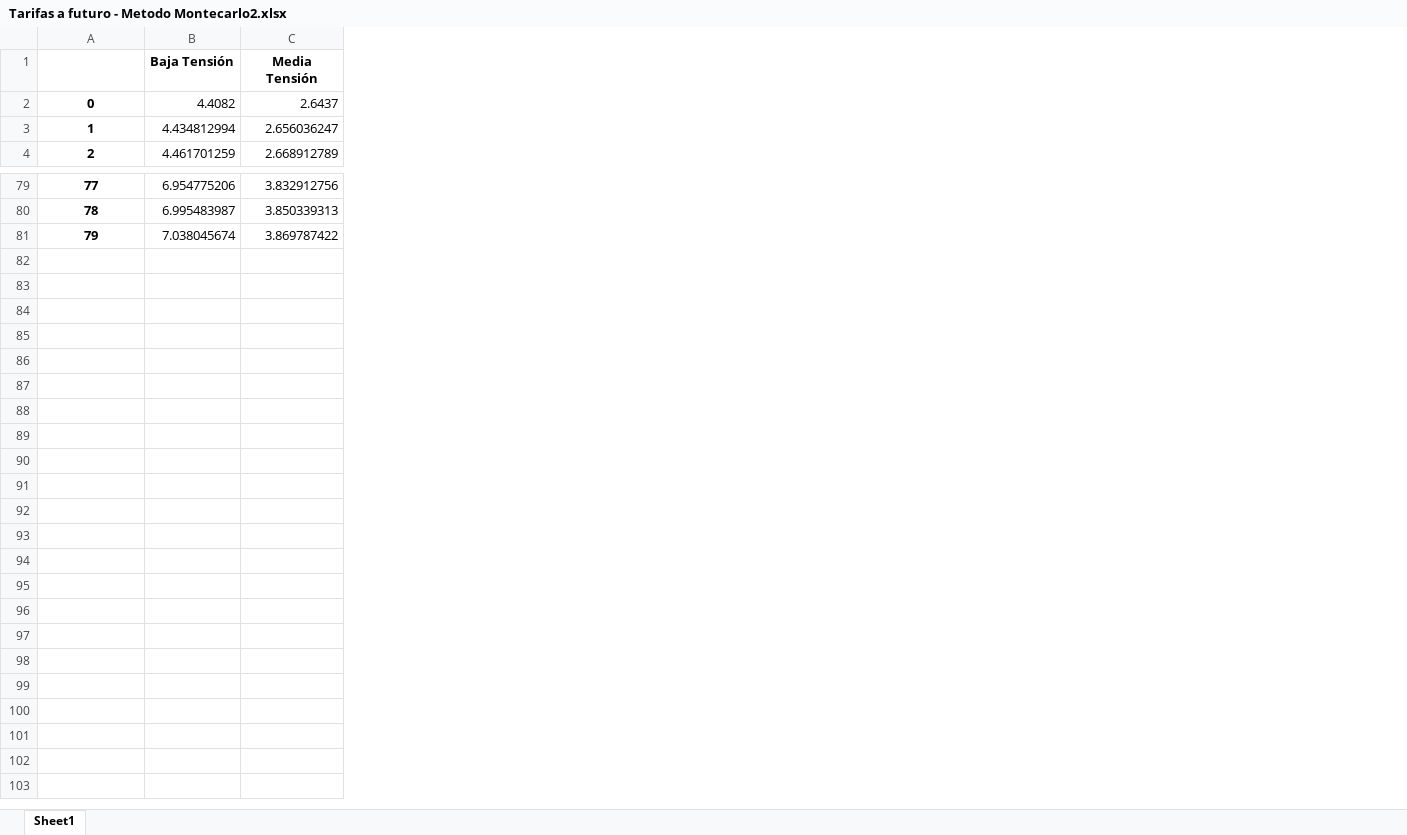
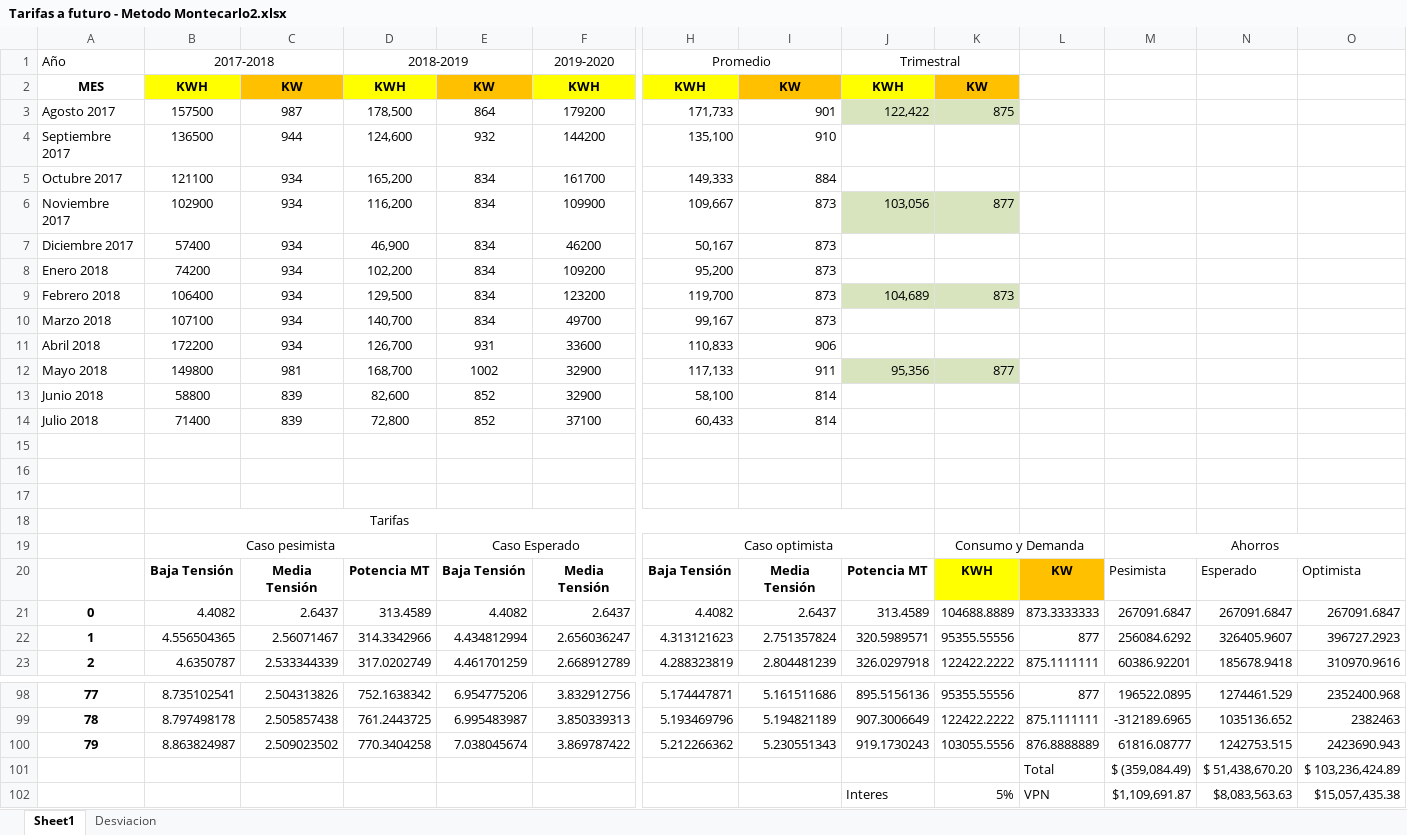
Before and after one commit to SRodWal/EnergyTariffChange, an Excel workbook: Tarifas a futuro - Metodo Montecarlo2.xlsx, sheet Sheet1, drawn as a sheet; only a part is shown, gaps mark what is left out; values as stored, in another font and other column widths than the file's, no borders; rows hold the shown columns only; the diff names each change by its address in the sheet, - before the commit and + after, or states it on an @@ line.

```diff
--- a/Tarifas a futuro - Metodo Montecarlo2.xlsx (sheet Sheet1)
+++ b/Tarifas a futuro - Metodo Montecarlo2.xlsx (sheet Sheet1)
+sheet tab: Desviacion
+column B, rows 20-23: Baja Tensión | 4.4082 | 4.556504365 | 4.6350787; rows 98-100: 8.735102541 | 8.797498178 | 8.863824987
+column C, rows 20-23: Media Tensión | 2.6437 | 2.56071467 | 2.533344339; rows 98-100: 2.504313826 | 2.505857438 | 2.509023502
+column D, rows 20-23: Potencia MT | 313.4589 | 314.3342966 | 317.0202749; rows 98-100: 752.1638342 | 761.2443725 | 770.3404258
+column H, rows 20-23: Baja Tensión | 4.4082 | 4.313121623 | 4.288323819; rows 98-100: 5.174447871 | 5.193469796 | 5.212266362
+column I, rows 20-23: Media Tensión | 2.6437 | 2.751357824 | 2.804481239; rows 98-100: 5.161511686 | 5.194821189 | 5.230551343
+column J, rows 20-23: Potencia MT | 313.4589 | 320.5989571 | 326.0297918; rows 98-100: 895.5156136 | 907.3006649 | 919.1730243
+column K, rows 20-23: KWH | 104688.8889 | 95355.55556 | 122422.2222; rows 98-100: 95355.55556 | 122422.2222 | 103055.5556
+column L, rows 20-23: KW | 873.3333333 | 877 | 875.1111111; rows 98-100: 877 | 875.1111111 | 876.8888889
+column M, rows 20-23: Pesimista | 267091.6847 | 256084.6292 | 60386.92201; rows 98-100: 196522.0895 | -312189.6965 | 61816.08777
+column N, rows 20-23: Esperado | 267091.6847 | 326405.9607 | 185678.9418; rows 98-100: 1274461.529 | 1035136.652 | 1242753.515
+column O, rows 20-23: Optimista | 267091.6847 | 396727.2923 | 310970.9616; rows 98-100: 2352400.968 | 2382463 | 2423690.943
+row 1: Año | 2017-2018 |  | 2018-2019 |  | 2019-2020 | Promedio |  | Trimestral
+row 2: MES | KWH | KW | KWH | KW | KWH | KWH | KW | KWH | KW
+row 3: Agosto 2017 | 157500 | 987 | 178,500 | 864 | 179200 | 171,733 | 901 | 122,422 | 875
+row 4: Septiembre 2017 | 136500 | 944 | 124,600 | 932 | 144200 | 135,100 | 910
+row 5: Octubre 2017 | 121100 | 934 | 165,200 | 834 | 161700 | 149,333 | 884
+row 6: Noviembre 2017 | 102900 | 934 | 116,200 | 834 | 109900 | 109,667 | 873 | 103,056 | 877
+row 7: Diciembre 2017 | 57400 | 934 | 46,900 | 834 | 46200 | 50,167 | 873
+row 8: Enero 2018 | 74200 | 934 | 102,200 | 834 | 109200 | 95,200 | 873
+row 9: Febrero 2018 | 106400 | 934 | 129,500 | 834 | 123200 | 119,700 | 873 | 104,689 | 873
+row 10: Marzo 2018 | 107100 | 934 | 140,700 | 834 | 49700 | 99,167 | 873
+row 11: Abril 2018 | 172200 | 934 | 126,700 | 931 | 33600 | 110,833 | 906
+row 12: Mayo 2018 | 149800 | 981 | 168,700 | 1002 | 32900 | 117,133 | 911 | 95,356 | 877
+row 13: Junio 2018 | 58800 | 839 | 82,600 | 852 | 32900 | 58,100 | 814
+row 14: Julio 2018 | 71400 | 839 | 72,800 | 852 | 37100 | 60,433 | 814
+row 15: (empty)
+row 16: (empty)
+row 17: (empty)
+row 18:  | Tarifas
+row 19:  | Caso pesimista |  |  | Caso Esperado |  | Caso optimista |  |  | Consumo y Demanda |  | Ahorros
+row 101:  |  |  |  |  |  |  |  |  |  | Total | $ (359,084.49) | $ 51,438,670.20 | $ 103,236,424.89
+row 102:  |  |  |  |  |  |  |  | Interes | 5% | VPN | $1,109,691.87 | $8,083,563.63 | $15,057,435.38
```
Also changed, not shown: 1 other file.
